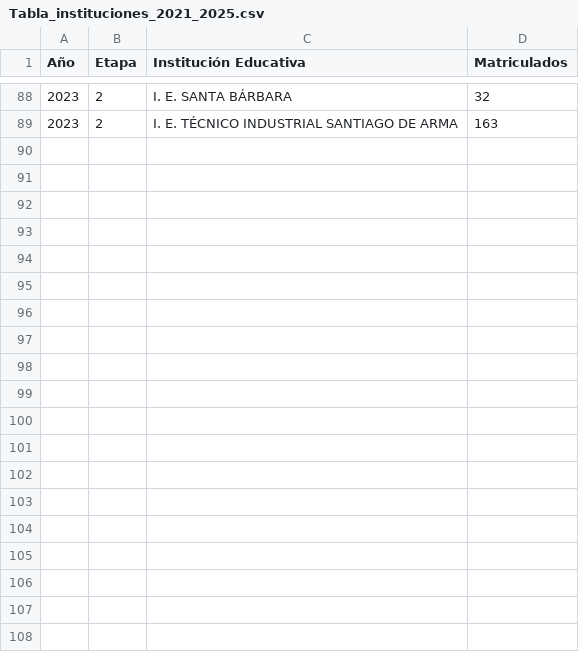
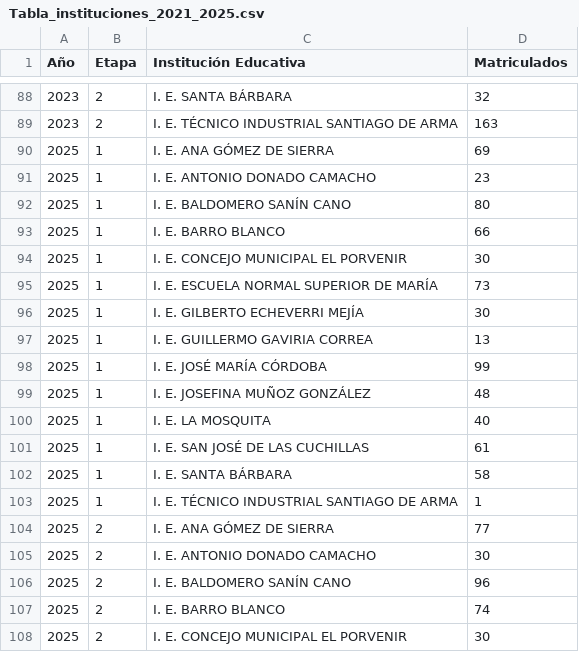
Before and after one commit to Alejandrobr1/Observatorio, a CSV file: data/csv/Tabla_instituciones_2021_2025.csv, drawn as a sheet; only a part is shown, gaps mark what is left out; the diff covers the shown part only.

```diff
--- a/data/csv/Tabla_instituciones_2021_2025.csv
+++ b/data/csv/Tabla_instituciones_2021_2025.csv
@@ -89 +89,20 @@
 2023;2;I. E. TÉCNICO INDUSTRIAL SANTIAGO DE ARMA;163
+2025;1;I. E. ANA GÓMEZ DE SIERRA;69
+2025;1;I. E. ANTONIO DONADO CAMACHO;23
+2025;1;I. E. BALDOMERO SANÍN CANO;80
+2025;1;I. E. BARRO BLANCO;66
+2025;1;I. E. CONCEJO MUNICIPAL EL PORVENIR;30
+2025;1;I. E. ESCUELA NORMAL SUPERIOR DE MARÍA;73
+2025;1;I. E. GILBERTO ECHEVERRI MEJÍA;30
+2025;1;I. E. GUILLERMO GAVIRIA CORREA;13
+2025;1;I. E. JOSÉ MARÍA CÓRDOBA;99
+2025;1;I. E. JOSEFINA MUÑOZ GONZÁLEZ;48
+2025;1;I. E. LA MOSQUITA;40
+2025;1;I. E. SAN JOSÉ DE LAS CUCHILLAS;61
+2025;1;I. E. SANTA BÁRBARA;58
+2025;1;I. E. TÉCNICO INDUSTRIAL SANTIAGO DE ARMA;1
+2025;2;I. E. ANA GÓMEZ DE SIERRA;77
+2025;2;I. E. ANTONIO DONADO CAMACHO;30
+2025;2;I. E. BALDOMERO SANÍN CANO;96
+2025;2;I. E. BARRO BLANCO;74
+2025;2;I. E. CONCEJO MUNICIPAL EL PORVENIR;30
```
Also changed, not shown: 9 added rows elsewhere in this file, data/csv/Tabla_2021_2025.csv, data/csv/Tabla_grados_2021_2025.csv, 13 other files.
